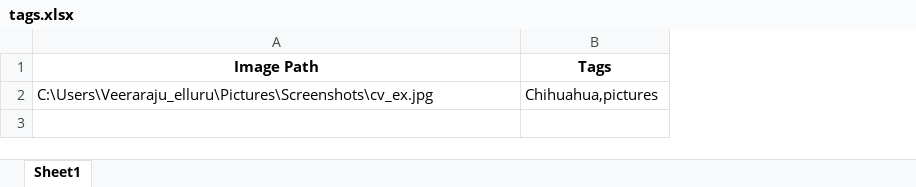
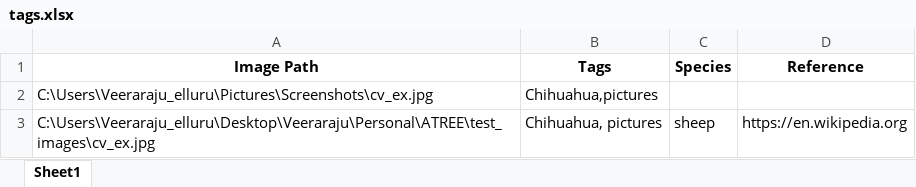
Before and after one commit to Veeraraju-E/Focal, an Excel workbook: tags.xlsx, sheet Sheet1, drawn as a sheet; values as stored, in another font and other column widths than the file's, no borders; the diff names each change by its address in the sheet, - before the commit and + after, or states it on an @@ line.

Commit message:
updates to include species name and reference

```diff
--- a/tags.xlsx (sheet Sheet1)
+++ b/tags.xlsx (sheet Sheet1)
+column C (Species), empty
+column D (Reference), empty
+row 3: C:\Users\Veeraraju_elluru\Desktop\Veeraraju\Personal\ATREE\test_images\cv_ex.jpg | Chihuahua, pictures | sheep | https://en.wikipedia.org
```
Also changed, not shown: 4 other files.
